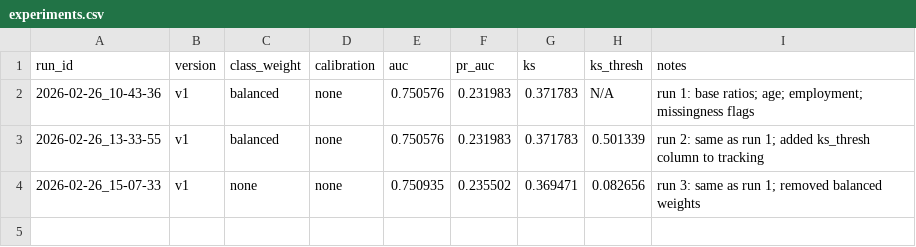
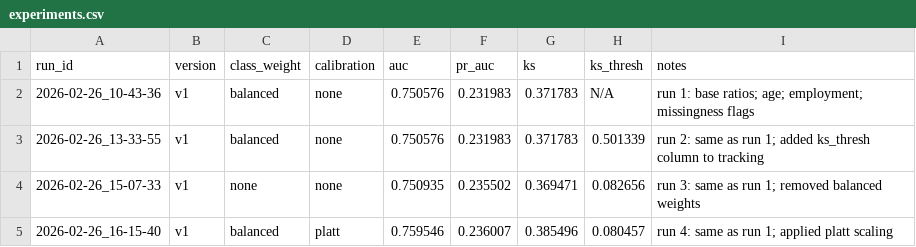
Before and after one commit to naynay-push-force/credit-risk-pd, a CSV file: results/experiments.csv, drawn as a sheet.

Commit message:
Log experiment with Platt scaling

```diff
--- a/results/experiments.csv
+++ b/results/experiments.csv
@@ -5 +5,2 @@ run_id,version,class_weight,calibration,auc,pr_auc,ks,ks_thresh,notes
 2026-02-26_15-07-33,v1,none,none,0.750935,0.235502,0.369471,0.082656,run 3: same as run 1; removed balanced weights
+2026-02-26_16-15-40,v1,balanced,platt,0.759546,0.236007,0.385496,0.080457,run 4: same as run 1; applied platt scaling
```
